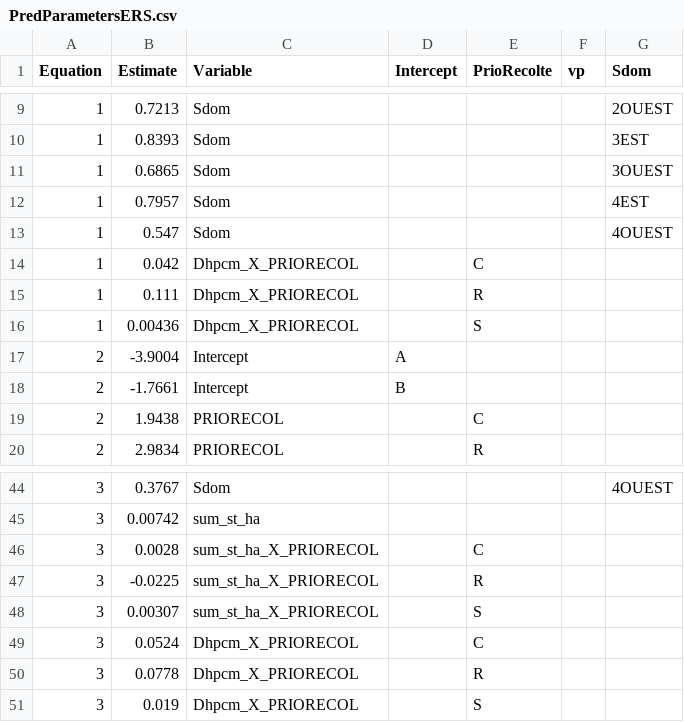
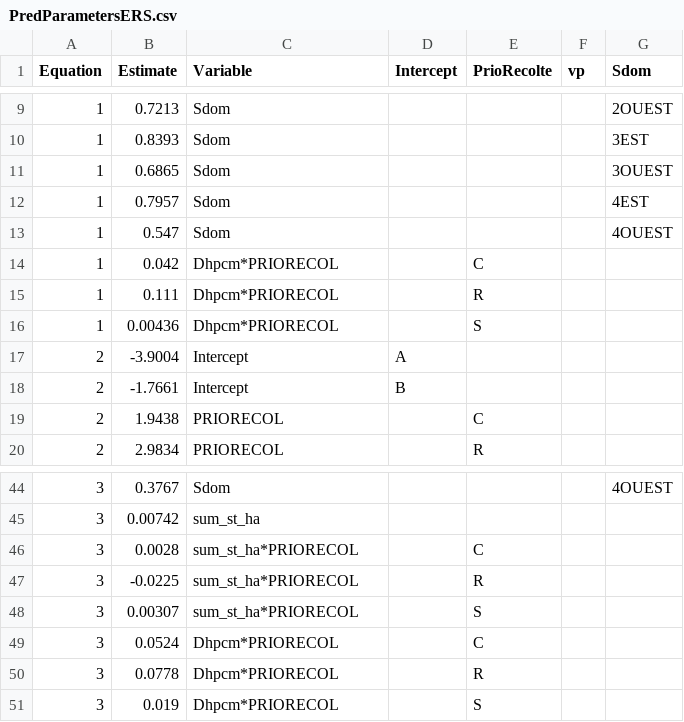
Before and after one commit to Modelisation-DRF/OutilsDRF, a CSV file: data-raw/Parametre_qualite0/ers/PredParametersERS.csv, drawn as a sheet; only a part is shown, gaps mark what is left out.

```diff
--- a/data-raw/Parametre_qualite0/ers/PredParametersERS.csv
+++ b/data-raw/Parametre_qualite0/ers/PredParametersERS.csv
@@ -13,5 +13,5 @@ Equation;Estimate;Variable;Intercept;PrioRecolte;vp;Sdom
 1;0.547;Sdom;;;;4OUEST
-1;0.042;Dhpcm_X_PRIORECOL;;C;;
-1;0.111;Dhpcm_X_PRIORECOL;;R;;
-1;0.00436;Dhpcm_X_PRIORECOL;;S;;
+1;0.042;Dhpcm*PRIORECOL;;C;;
+1;0.111;Dhpcm*PRIORECOL;;R;;
+1;0.00436;Dhpcm*PRIORECOL;;S;;
 2;-3.9004;Intercept;A;;;
@@ -45,7 +45,7 @@ Equation;Estimate;Variable;Intercept;PrioRecolte;vp;Sdom
 3;0.00742;sum_st_ha;;;;
-3;0.0028;sum_st_ha_X_PRIORECOL;;C;;
-3;-0.0225;sum_st_ha_X_PRIORECOL;;R;;
-3;0.00307;sum_st_ha_X_PRIORECOL;;S;;
-3;0.0524;Dhpcm_X_PRIORECOL;;C;;
-3;0.0778;Dhpcm_X_PRIORECOL;;R;;
-3;0.019;Dhpcm_X_PRIORECOL;;S;;
+3;0.0028;sum_st_ha*PRIORECOL;;C;;
+3;-0.0225;sum_st_ha*PRIORECOL;;R;;
+3;0.00307;sum_st_ha*PRIORECOL;;S;;
+3;0.0524;Dhpcm*PRIORECOL;;C;;
+3;0.0778;Dhpcm*PRIORECOL;;R;;
+3;0.019;Dhpcm*PRIORECOL;;S;;
```
Also changed, not shown: data-raw/Parametre_qualite0/boj/PredParametersBOJ.csv, data-raw/Parametre_qualite0/bop/PredParametersBOP.csv, 4 other files.
